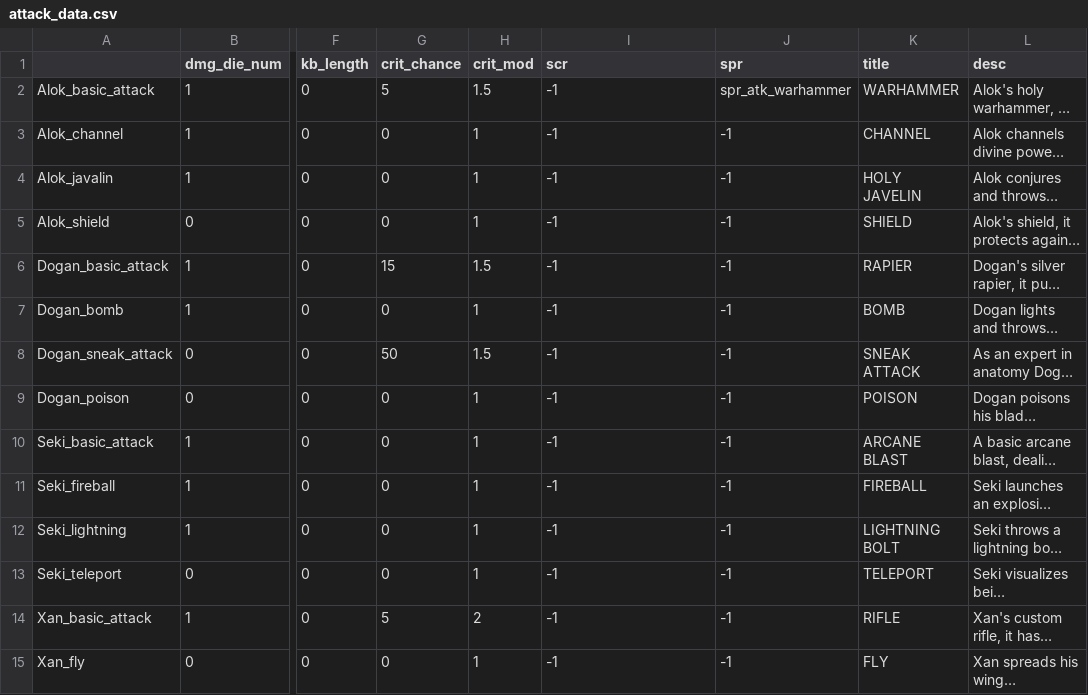
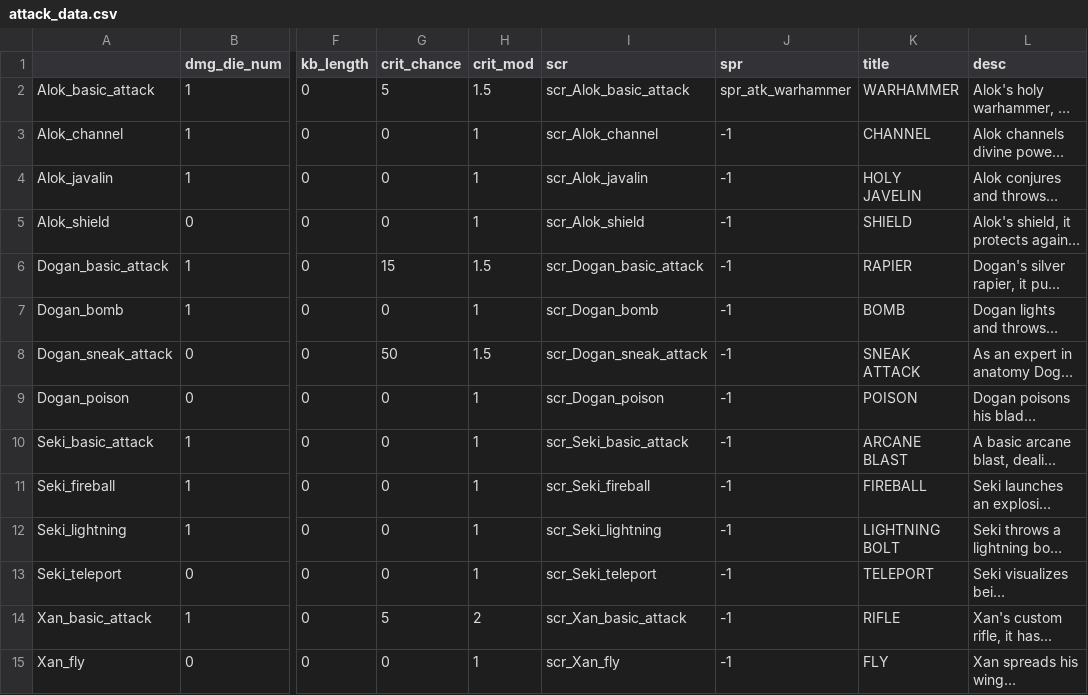
Before and after one commit to Fatcat202/Souls-of-the-Damned, a CSV file: datafiles/attack_data.csv, drawn as a sheet; only a part is shown, gaps mark what is left out; long unchanged cells end in …; the diff covers the shown part only; the diff names each change by its address in the sheet, - before the commit and + after, or states it on an @@ line.

Commit message:
Attacks Rework
- Rebuilt the attack system to track player attacks for each active player, allowing for the pulling of data such as scripts, sprites, titles, and descriptions

```diff
--- a/datafiles/attack_data.csv
+++ b/datafiles/attack_data.csv
-I2 (scr): -1
+I2 (scr): scr_Alok_basic_attack
-I3 (scr): -1
+I3 (scr): scr_Alok_channel
-I4 (scr): -1
+I4 (scr): scr_Alok_javalin
-I5 (scr): -1
+I5 (scr): scr_Alok_shield
-I6 (scr): -1
+I6 (scr): scr_Dogan_basic_attack
-I7 (scr): -1
+I7 (scr): scr_Dogan_bomb
-I8 (scr): -1
+I8 (scr): scr_Dogan_sneak_attack
-I9 (scr): -1
+I9 (scr): scr_Dogan_poison
-I10 (scr): -1
+I10 (scr): scr_Seki_basic_attack
-I11 (scr): -1
+I11 (scr): scr_Seki_fireball
-I12 (scr): -1
+I12 (scr): scr_Seki_lightning
-I13 (scr): -1
+I13 (scr): scr_Seki_teleport
-I14 (scr): -1
+I14 (scr): scr_Xan_basic_attack
-I15 (scr): -1
+I15 (scr): scr_Xan_fly
```
Also changed, not shown: 14 edited cells elsewhere in this file, 32 other files.
